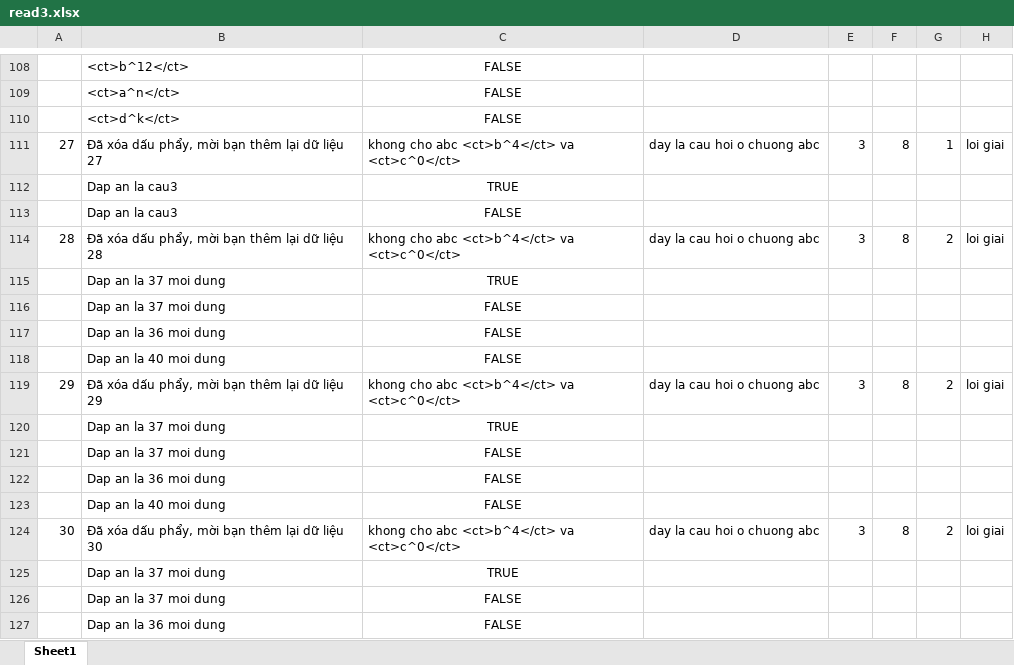
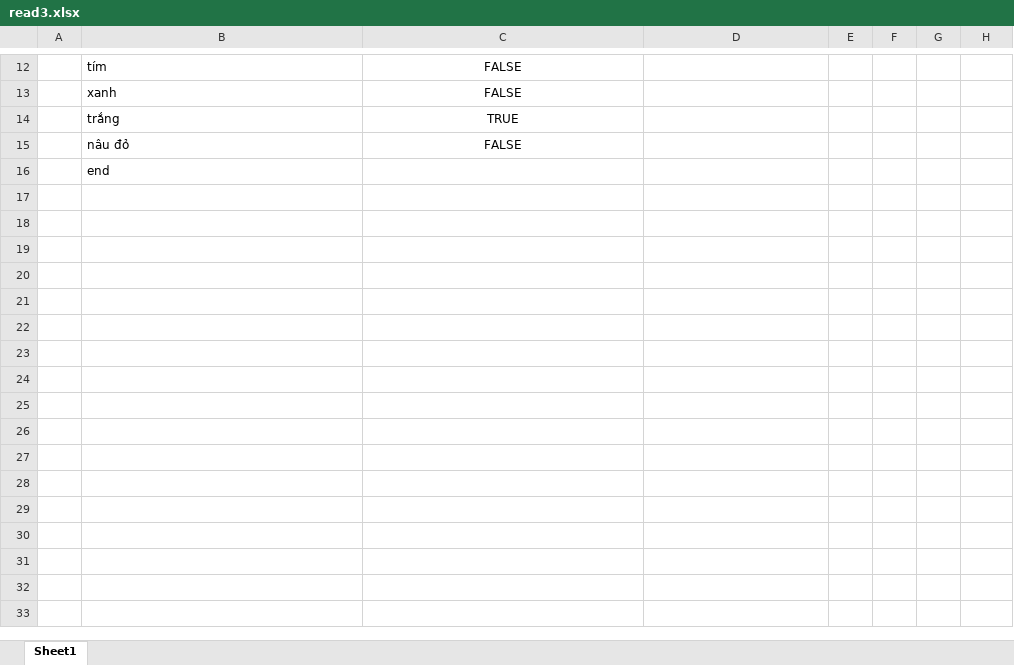
Before and after one commit to beatboy2603/hgedu_backend, an Excel workbook: read3.xlsx, sheet Sheet1, drawn as a sheet; only a part is shown, gaps mark what is left out; the shorter side is filled out with more unchanged rows; values as stored, in another font and other column widths than the file's, no borders; removed rows and columns are numbered as before the commit, all else as after; the diff covers the shown part only; the diff names each change by its address in the sheet, - before the commit and + after, or states it on an @@ line.

Commit message:
22-Dung

```diff
--- a/read3.xlsx (sheet Sheet1)
+++ b/read3.xlsx (sheet Sheet1)
-B12: <ct>b^12</ct>
+B12: tím
-B13: <ct>a^n</ct>
+B13: xanh
-row 110:  | <ct>d^k</ct> | FALSE
-row 111: 27 | Đã xóa dấu phẩy, mời bạn thêm lại dữ liệu 27 | khong cho abc <ct>b^4</ct> va <ct>c^0</ct> | day la cau hoi o chuong abc | 3 | 8 | 1 | loi giai
-B14: Dap an la cau3
+B14: trắng
-B15: Dap an la cau3
+B15: nâu đỏ
-row 114: 28 | Đã xóa dấu phẩy, mời bạn thêm lại dữ liệu 28 | khong cho abc <ct>b^4</ct> va <ct>c^0</ct> | day la cau hoi o chuong abc | 3 | 8 | 2 | loi giai
-row 115:  | Dap an la 37 moi dung | TRUE
-row 116:  | Dap an la 37 moi dung | FALSE
-row 117:  | Dap an la 36 moi dung | FALSE
-row 118:  | Dap an la 40 moi dung | FALSE
-row 119: 29 | Đã xóa dấu phẩy, mời bạn thêm lại dữ liệu 29 | khong cho abc <ct>b^4</ct> va <ct>c^0</ct> | day la cau hoi o chuong abc | 3 | 8 | 2 | loi giai
-row 120:  | Dap an la 37 moi dung | TRUE
-row 121:  | Dap an la 37 moi dung | FALSE
-row 122:  | Dap an la 36 moi dung | FALSE
-row 123:  | Dap an la 40 moi dung | FALSE
-row 124: 30 | Đã xóa dấu phẩy, mời bạn thêm lại dữ liệu 30 | khong cho abc <ct>b^4</ct> va <ct>c^0</ct> | day la cau hoi o chuong abc | 3 | 8 | 2 | loi giai
-row 125:  | Dap an la 37 moi dung | TRUE
-row 126:  | Dap an la 37 moi dung | FALSE
-row 127:  | Dap an la 36 moi dung | FALSE
```
Also changed, not shown: 2 added rows, 171 removed rows and 19 edited cells elsewhere in this sheet, 7 other files.
